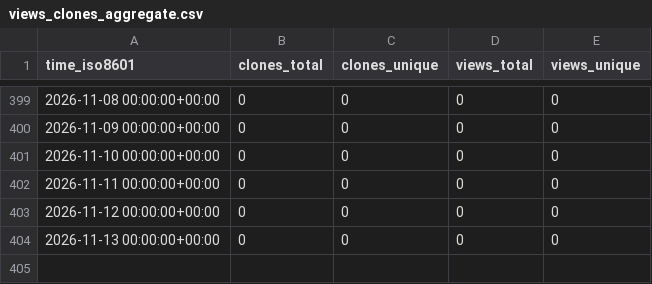
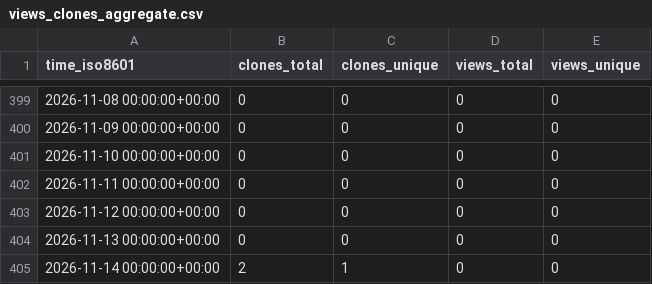
Before and after one commit to lulunac27a/github-stat, a CSV file: lulunac27a/my-portfolio/ghrs-data/views_clones_aggregate.csv, drawn as a sheet; only a part is shown, gaps mark what is left out; the diff names each change by its address in the sheet, - before the commit and + after, or states it on an @@ line.

```diff
--- a/lulunac27a/my-portfolio/ghrs-data/views_clones_aggregate.csv
+++ b/lulunac27a/my-portfolio/ghrs-data/views_clones_aggregate.csv
+row 405: 2026-11-14 00:00:00+00:00 | 2 | 1 | 0 | 0
```
Also changed, not shown: 1 other file.
